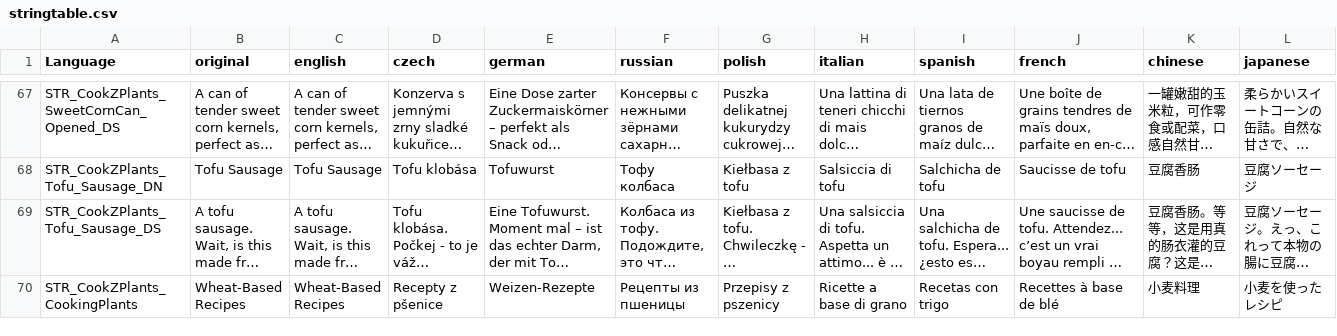
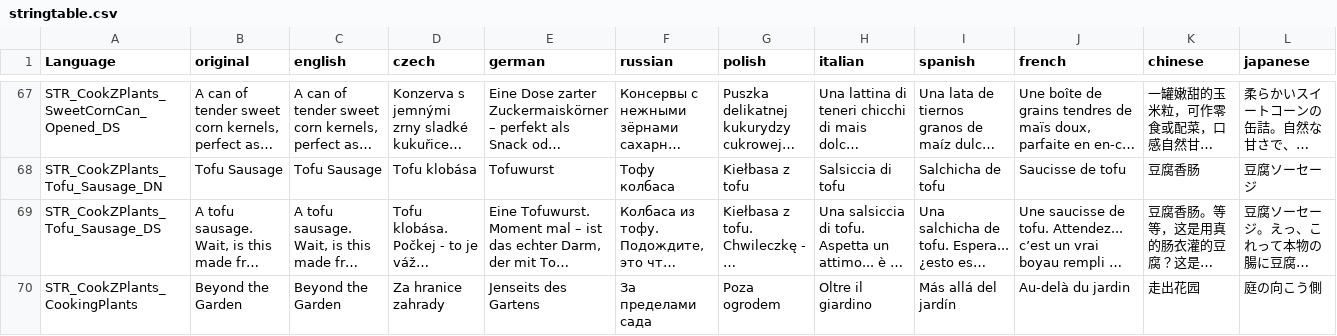
Before and after one commit to peetpan-modding/cookz, a CSV file: CookZPlants/stringtable.csv, drawn as a sheet; only a part is shown, gaps mark what is left out; long unchanged cells end in …; the diff covers the shown part only; the diff names each change by its address in the sheet, - before the commit and + after, or states it on an @@ line.

```diff
--- a/CookZPlants/stringtable.csv
+++ b/CookZPlants/stringtable.csv
-B70 (original): Wheat-Based Recipes
+B70 (original): Beyond the Garden
-C70 (english): Wheat-Based Recipes
+C70 (english): Beyond the Garden
-D70 (czech): Recepty z pšenice
+D70 (czech): Za hranice zahrady
-E70 (german): Weizen-Rezepte
+E70 (german): Jenseits des Gartens
-F70 (russian): Рецепты из пшеницы
+F70 (russian): За пределами сада
-G70 (polish): Przepisy z pszenicy
+G70 (polish): Poza ogrodem
-H70 (italian): Ricette a base di grano
+H70 (italian): Oltre il giardino
-I70 (spanish): Recetas con trigo
+I70 (spanish): Más allá del jardín
-J70 (french): Recettes à base de blé
+J70 (french): Au-delà du jardin
-K70 (chinese): 小麦料理
+K70 (chinese): 走出花园
-L70 (japanese): 小麦を使ったレシピ
+L70 (japanese): 庭の向こう側
```
Also changed, not shown: 1 added row and 16 edited cells elsewhere in this file, 3 other files.
